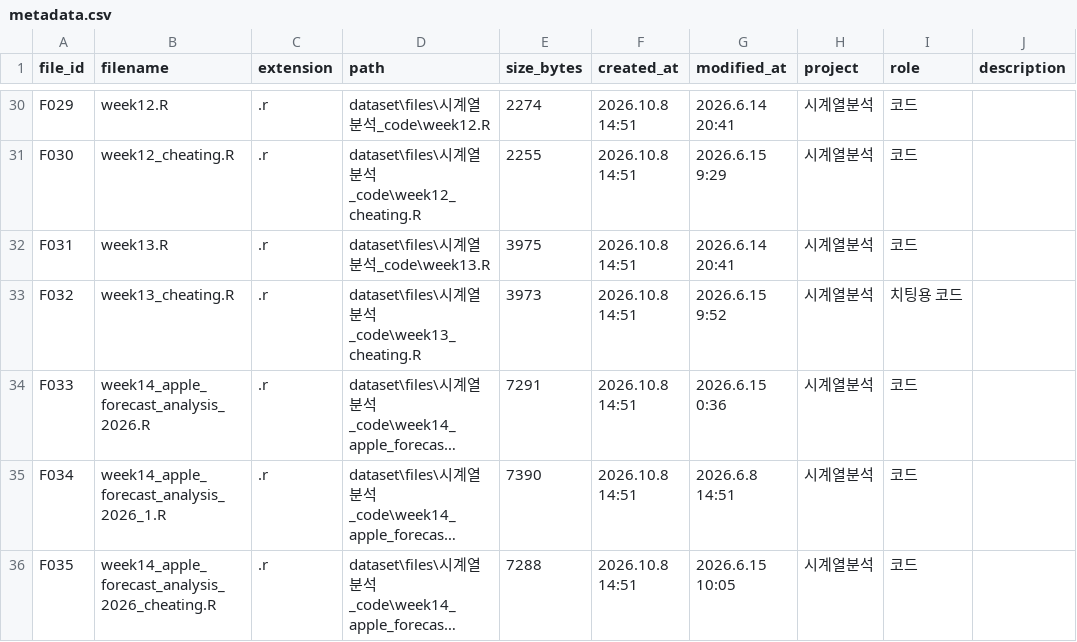
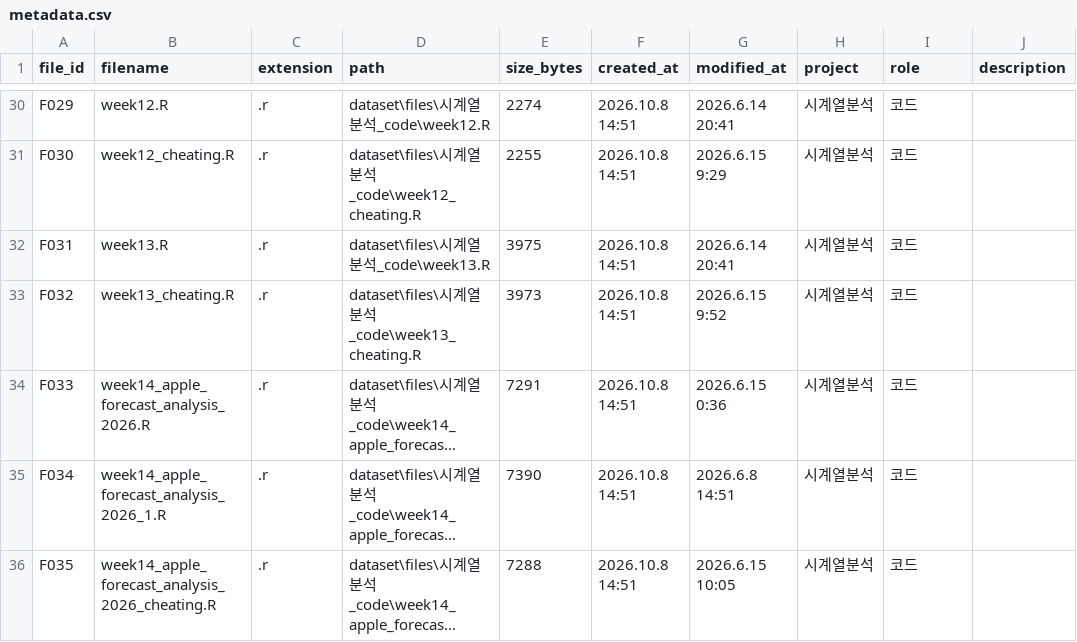
Before and after one commit to eunkyo00/AI-X, a CSV file: Role01/metadata.csv, drawn as a sheet; only a part is shown, gaps mark what is left out; long unchanged cells end in …; the diff names each change by its address in the sheet, - before the commit and + after, or states it on an @@ line.

Commit message:
Update

```diff
--- a/Role01/metadata.csv
+++ b/Role01/metadata.csv
-I33 (role): 치팅용 코드
+I33 (role): 코드
```
